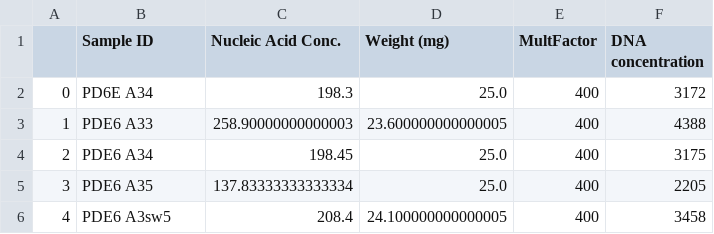
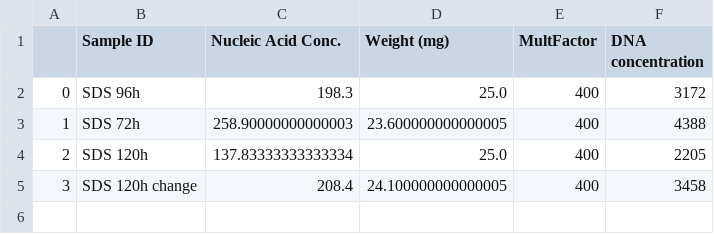
Before and after one commit to s164254/Master-thesis, a CSV file: data/DNA_data/PB220522fd_batch_6_real_2.csv, drawn as a sheet.

```diff
--- a/data/DNA_data/PB220522fd_batch_6_real_2.csv
+++ b/data/DNA_data/PB220522fd_batch_6_real_2.csv
@@ -1,6 +1,5 @@
 ,Sample ID,Nucleic Acid Conc.,Weight (mg),MultFactor,DNA concentration
-0,PD6E A34,198.3,25.0,400,3172
-1,PDE6 A33,258.90000000000003,23.600000000000005,400,4388
-2,PDE6 A34,198.45,25.0,400,3175
-3,PDE6 A35,137.83333333333334,25.0,400,2205
-4,PDE6 A3sw5,208.4,24.100000000000005,400,3458
+0,SDS 96h,198.3,25.0,400,3172
+1,SDS 72h,258.90000000000003,23.600000000000005,400,4388
+2,SDS 120h,137.83333333333334,25.0,400,2205
+3,SDS 120h change,208.4,24.100000000000005,400,3458
```
Also changed, not shown: data/DNA_data/PB220307cd_samples_batch_3_2.csv, data/DNA_data/PB220419dd_batch_4_2.csv, 7 other files.
